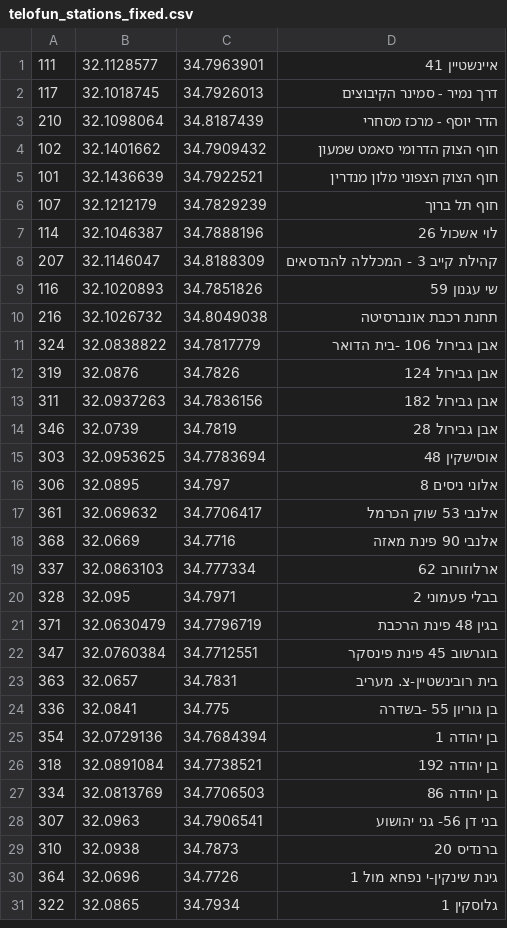
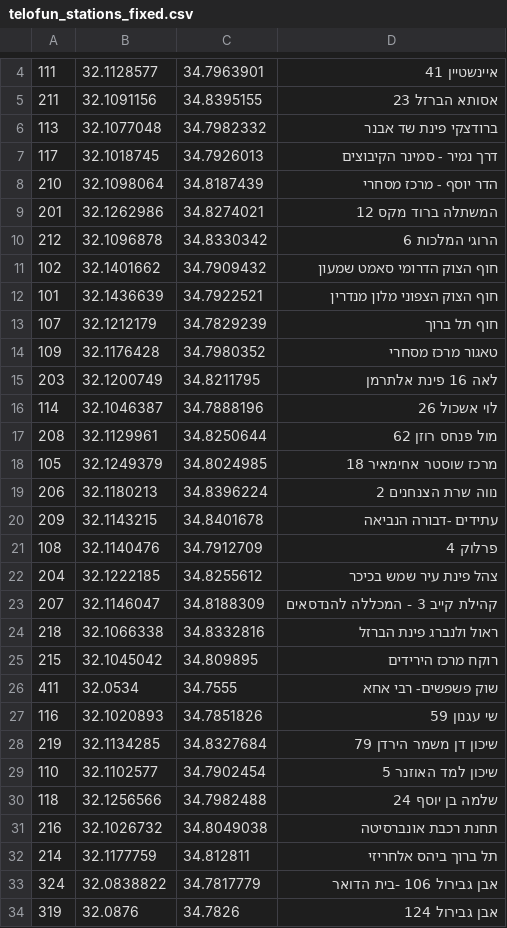
Before and after one commit to eyal0/tel-o-fun-plus, a CSV file: Helper-Scripts/Results/telofun_stations_fixed.csv, drawn as a sheet; only a part is shown, gaps mark what is left out; the shorter side is filled out with more unchanged rows; the diff covers the shown part only; the diff names each change by its address in the sheet, - before the commit and + after, or states it on an @@ line.

Commit message:
Distances using gosmore, 128 stations now

```diff
--- a/Helper-Scripts/Results/telofun_stations_fixed.csv
+++ b/Helper-Scripts/Results/telofun_stations_fixed.csv
+row 5: 211 | 32.1091156 | 34.8395155 | אסותא הברזל 23
+row 6: 113 | 32.1077048 | 34.7982332 | ברודצקי פינת שד אבנר
+row 9: 201 | 32.1262986 | 34.8274021 | המשתלה ברוד מקס 12
+row 10: 212 | 32.1096878 | 34.8330342 | הרוגי המלכות 6
+row 14: 109 | 32.1176428 | 34.7980352 | טאגור מרכז מסחרי
+row 15: 203 | 32.1200749 | 34.8211795 | לאה 16 פינת אלתרמן
+row 17: 208 | 32.1129961 | 34.8250644 | מול פנחס רוזן 62
+row 18: 105 | 32.1249379 | 34.8024985 | מרכז שוסטר אחימאיר 18
+row 19: 206 | 32.1180213 | 34.8396224 | נווה שרת הצנחנים 2
+row 20: 209 | 32.1143215 | 34.8401678 | עתידים -דבורה הנביאה
+row 21: 108 | 32.1140476 | 34.7912709 | פרלוק 4
+row 22: 204 | 32.1222185 | 34.8255612 | צהל פינת עיר שמש בכיכר
+row 24: 218 | 32.1066338 | 34.8332816 | ראול ולנברג פינת הברזל
+row 25: 215 | 32.1045042 | 34.809895 | רוקח מרכז הירידים
+row 26: 411 | 32.0534 | 34.7555 | שוק פשפשים- רבי אחא
+row 28: 219 | 32.1134285 | 34.8327684 | שיכון דן משמר הירדן 79
+row 29: 110 | 32.1102577 | 34.7902454 | שיכון למד האוזנר 5
+row 30: 118 | 32.1256566 | 34.7982488 | שלמה בן יוסף 24
+row 32: 214 | 32.1177759 | 34.812811 | תל ברוך ביהס אלחריזי
```
Also changed, not shown: 24 added rows elsewhere in this file, Helper-Scripts/Results/match_OSM_telofun.csv, Helper-Scripts/Results/match_OSM_telofun_valid.csv, 11 other files.
